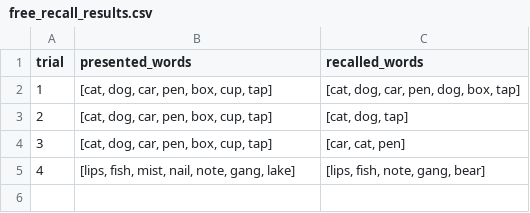
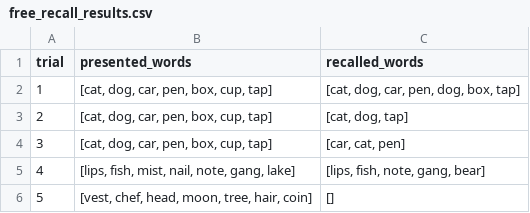
Before and after one commit to OliverJessen/AI-HC-Project1, a CSV file: recall_experiment/data/free_recall_results.csv, drawn as a sheet; the diff names each change by its address in the sheet, - before the commit and + after, or states it on an @@ line.

Commit message:
added break between words

```diff
--- a/recall_experiment/data/free_recall_results.csv
+++ b/recall_experiment/data/free_recall_results.csv
+row 6: 5 | [vest, chef, head, moon, tree, hair, coin] | []
```
Also changed, not shown: 1 other file.
